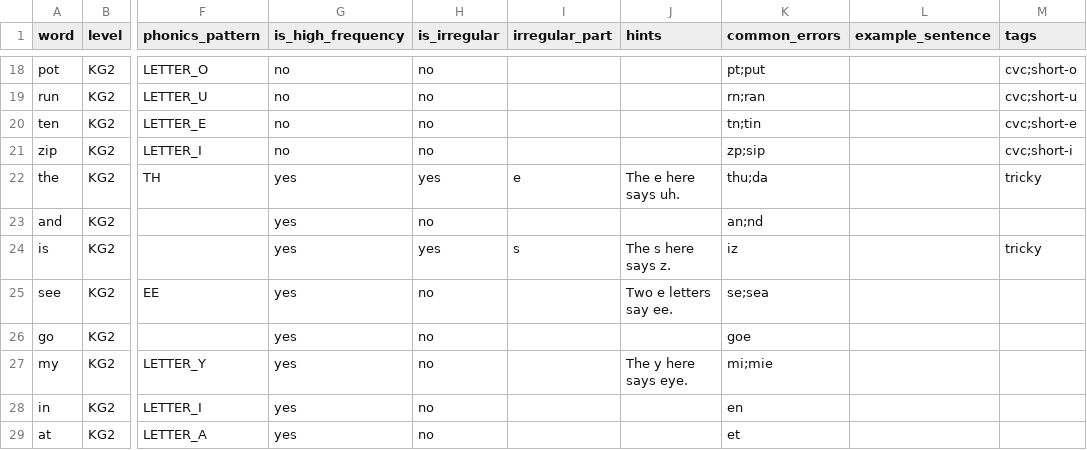
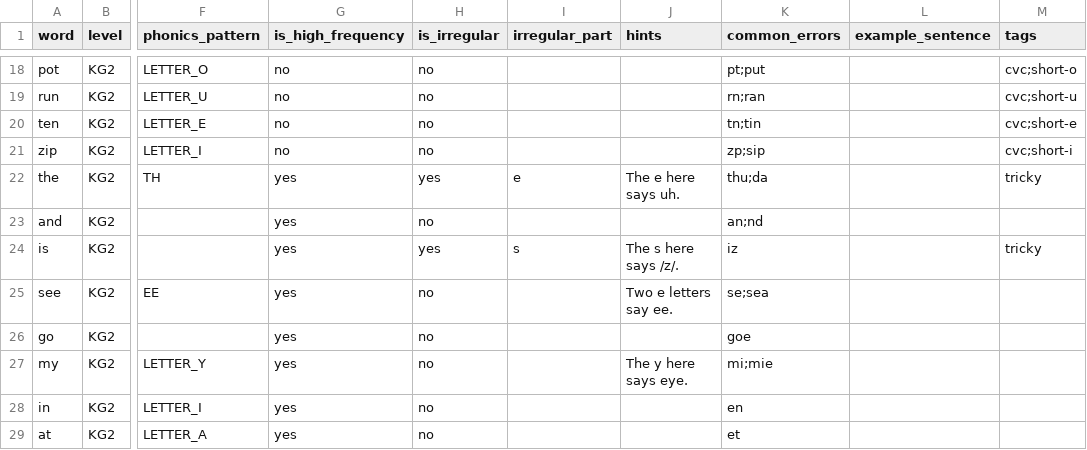
Before and after one commit to osamahasan2013/English-learning, a CSV file: content/spelling/spelling-words.csv, drawn as a sheet; only a part is shown, gaps mark what is left out; the diff names each change by its address in the sheet, - before the commit and + after, or states it on an @@ line.

```diff
--- a/content/spelling/spelling-words.csv
+++ b/content/spelling/spelling-words.csv
-J24 (hints): The s here says z.
+J24 (hints): The s here says /z/.
```
Also changed, not shown: 32 other files.
